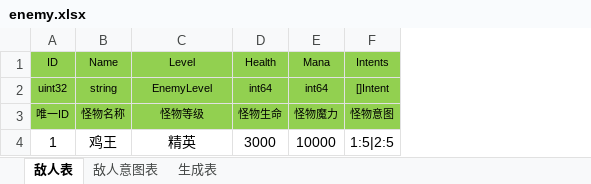
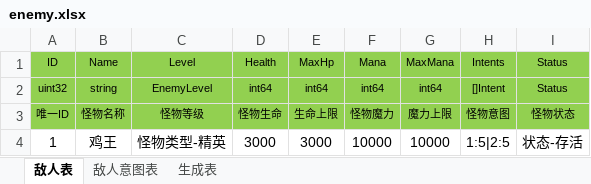
Before and after one commit to Fablynn/go-actor, an Excel workbook: gameconf/rpg/enemy.xlsx, sheet 敌人表, drawn as a sheet; values as stored, in another font and other column widths than the file's, no borders; the diff names each change by its address in the sheet, - before the commit and + after, or states it on an @@ line.

```diff
--- a/gameconf/rpg/enemy.xlsx (sheet 敌人表)
+++ b/gameconf/rpg/enemy.xlsx (sheet 敌人表)
+column E, rows 1-4: MaxHp | int64 | 生命上限 | 3000
+column G, rows 1-4: MaxMana | int64 | 魔力上限 | 10000
+column I, rows 1-4: Status | Status | 怪物状态 | 状态-存活
-C4: 精英
+C4: 怪物类型-精英
```
Also changed, not shown: gameconf/rpg/character.xlsx, gameconf/rpg/enum.xlsx, 13 other files.
